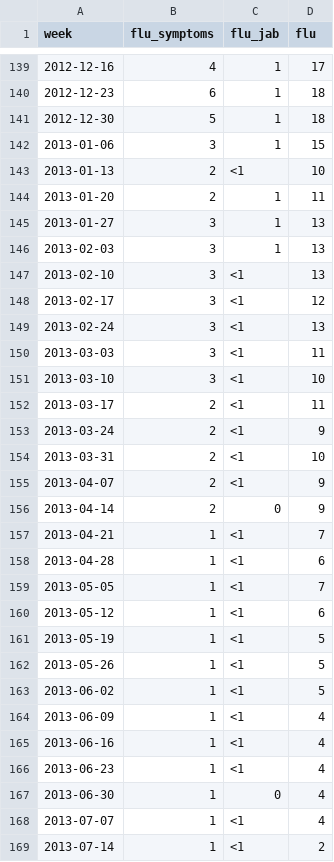
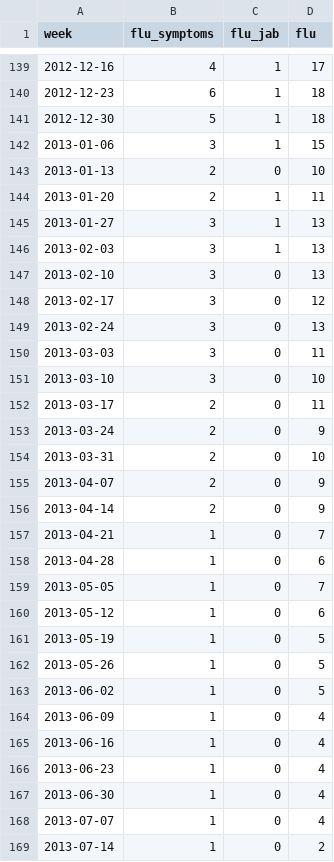
Before and after one commit to philipwlewis/bios30_2021, a CSV file: week_7/data/fludata.csv, drawn as a sheet; only a part is shown, gaps mark what is left out; the diff covers the shown part only.

Commit message:
gitautosync update 33

```diff
--- a/week_7/data/fludata.csv
+++ b/week_7/data/fludata.csv
@@ -142,3 +142,3 @@ week,flu_symptoms,flu_jab,flu
 2013-01-06,3,1,15
-2013-01-13,2,<1,10
+2013-01-13,2,0,10
 2013-01-20,2,1,11
@@ -146,24 +146,24 @@ week,flu_symptoms,flu_jab,flu
 2013-02-03,3,1,13
-2013-02-10,3,<1,13
-2013-02-17,3,<1,12
-2013-02-24,3,<1,13
-2013-03-03,3,<1,11
-2013-03-10,3,<1,10
-2013-03-17,2,<1,11
-2013-03-24,2,<1,9
-2013-03-31,2,<1,10
-2013-04-07,2,<1,9
+2013-02-10,3,0,13
+2013-02-17,3,0,12
+2013-02-24,3,0,13
+2013-03-03,3,0,11
+2013-03-10,3,0,10
+2013-03-17,2,0,11
+2013-03-24,2,0,9
+2013-03-31,2,0,10
+2013-04-07,2,0,9
 2013-04-14,2,0,9
-2013-04-21,1,<1,7
-2013-04-28,1,<1,6
-2013-05-05,1,<1,7
-2013-05-12,1,<1,6
-2013-05-19,1,<1,5
-2013-05-26,1,<1,5
-2013-06-02,1,<1,5
-2013-06-09,1,<1,4
-2013-06-16,1,<1,4
-2013-06-23,1,<1,4
+2013-04-21,1,0,7
+2013-04-28,1,0,6
+2013-05-05,1,0,7
+2013-05-12,1,0,6
+2013-05-19,1,0,5
+2013-05-26,1,0,5
+2013-06-02,1,0,5
+2013-06-09,1,0,4
+2013-06-16,1,0,4
+2013-06-23,1,0,4
 2013-06-30,1,0,4
-2013-07-07,1,<1,4
-2013-07-14,1,<1,2
+2013-07-07,1,0,4
+2013-07-14,1,0,2
```
Also changed, not shown: 91 edited cells elsewhere in this file.
